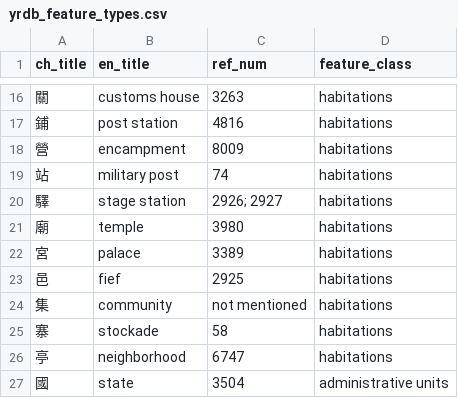
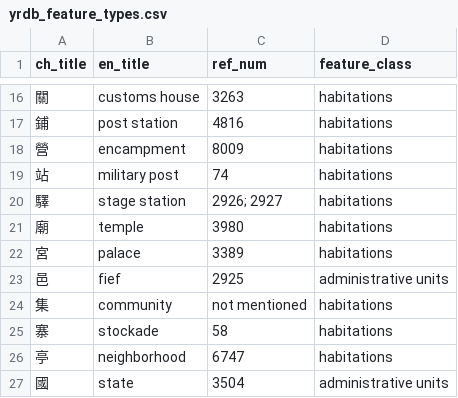
Before and after one commit to YellowRiverDatabase/geodata, a CSV file: relational-datadata/yrdb_feature_types.csv, drawn as a sheet; only a part is shown, gaps mark what is left out.

Commit message:
Update yrdb_feature_types.csv

```diff
--- a/relational-datadata/yrdb_feature_types.csv
+++ b/relational-datadata/yrdb_feature_types.csv
@@ -22,3 +22,3 @@ ch_title,en_title,ref_num,feature_class
 宮,palace,3389,habitations
-邑,fief,2925,habitations
+邑,fief,2925,administrative units
 集,community,not mentioned,habitations
```
